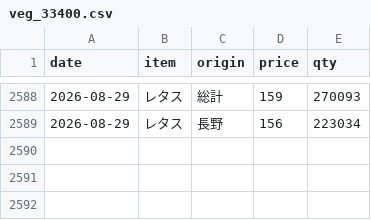
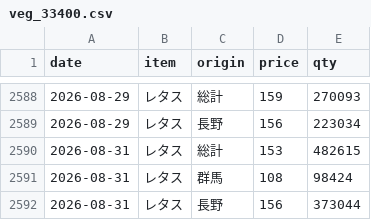
Before and after one commit to hsumiyoshi/lab, a CSV file: exp02_vegetable/data/veg_33400.csv, drawn as a sheet; only a part is shown, gaps mark what is left out; the diff names each change by its address in the sheet, - before the commit and + after, or states it on an @@ line.

```diff
--- a/exp02_vegetable/data/veg_33400.csv
+++ b/exp02_vegetable/data/veg_33400.csv
+row 2590: 2026-08-31 | レタス | 総計 | 153 | 482615
+row 2591: 2026-08-31 | レタス | 群馬 | 108 | 98424
+row 2592: 2026-08-31 | レタス | 長野 | 156 | 373044
```
Also changed, not shown: exp02_vegetable/data/veg_31700.csv, exp02_vegetable/data/veg_34100.csv, 7 other files.
